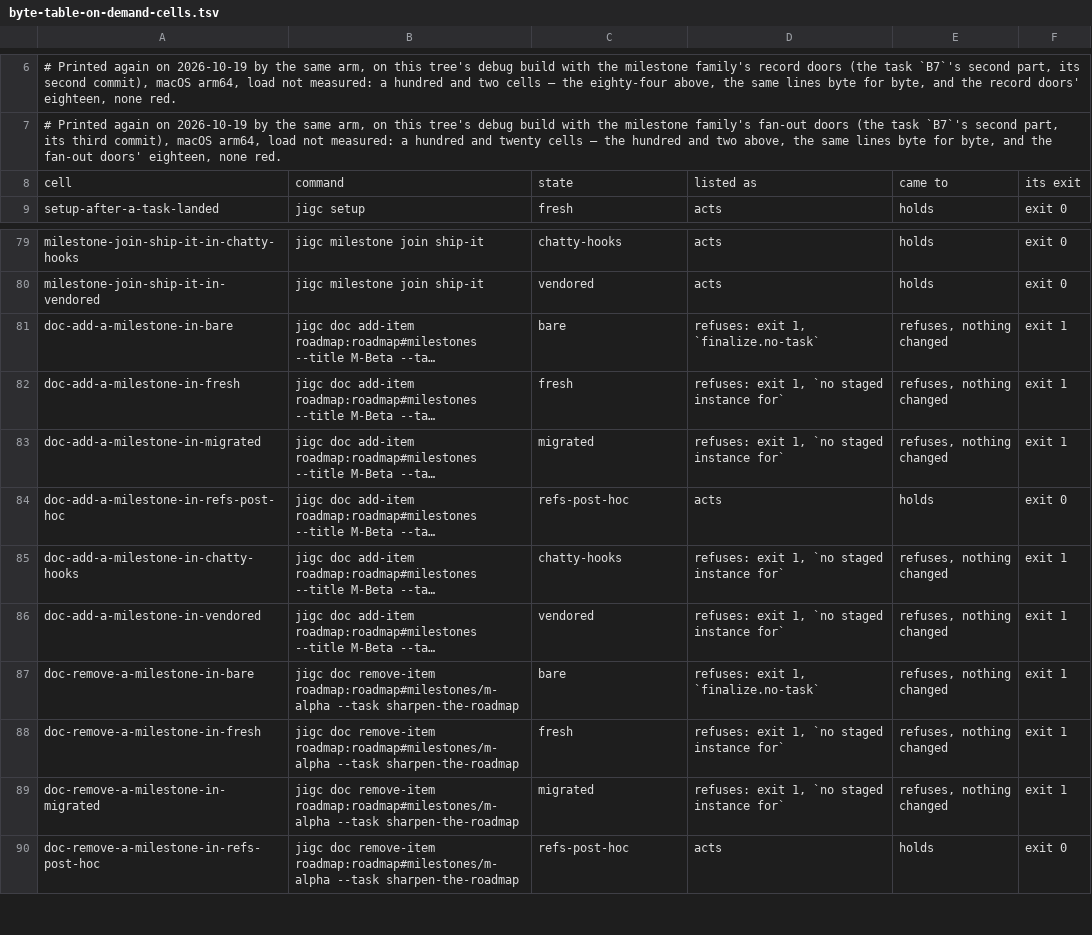
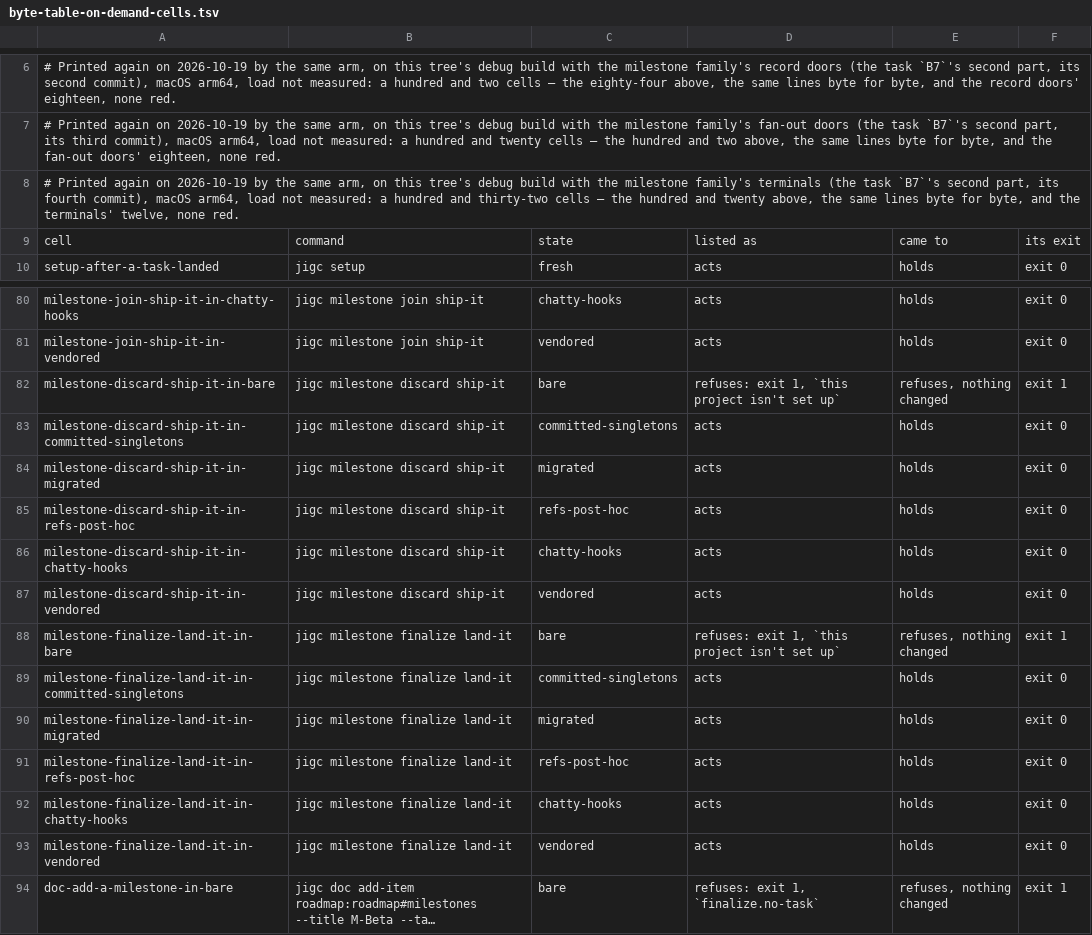
Before and after one commit to gherrink/jigc, a TSV file: completions/artifacts/M55/stabilization-build/reshape/byte-table-on-demand-cells.tsv, drawn as a sheet; only a part is shown, gaps mark what is left out; the shorter side is filled out with more unchanged rows; long unchanged cells end in …; the diff names each change by its address in the sheet, - before the commit and + after, or states it on an @@ line.

```diff
--- a/completions/artifacts/M55/stabilization-build/reshape/byte-table-on-demand-cells.tsv
+++ b/completions/artifacts/M55/stabilization-build/reshape/byte-table-on-demand-cells.tsv
+row 8: # Printed again on 2026-10-19 by the same arm, on this tree's debug build with the milestone family's terminals (the task `B7`'s second part, its fourth commit), macOS arm64, load not measured: a hundred and thirty-two cells — the hundred and twenty above, the same lines byte for byte, and the terminals' twelve, none red.
+row 82: milestone-discard-ship-it-in-bare | jigc milestone discard ship-it | bare | refuses: exit 1, `this project isn't set up` | refuses, nothing changed | exit 1
+row 83: milestone-discard-ship-it-in-committed-singletons | jigc milestone discard ship-it | committed-singletons | acts | holds | exit 0
+row 84: milestone-discard-ship-it-in-migrated | jigc milestone discard ship-it | migrated | acts | holds | exit 0
+row 85: milestone-discard-ship-it-in-refs-post-hoc | jigc milestone discard ship-it | refs-post-hoc | acts | holds | exit 0
+row 86: milestone-discard-ship-it-in-chatty-hooks | jigc milestone discard ship-it | chatty-hooks | acts | holds | exit 0
+row 87: milestone-discard-ship-it-in-vendored | jigc milestone discard ship-it | vendored | acts | holds | exit 0
+row 88: milestone-finalize-land-it-in-bare | jigc milestone finalize land-it | bare | refuses: exit 1, `this project isn't set up` | refuses, nothing changed | exit 1
+row 89: milestone-finalize-land-it-in-committed-singletons | jigc milestone finalize land-it | committed-singletons | acts | holds | exit 0
+row 90: milestone-finalize-land-it-in-migrated | jigc milestone finalize land-it | migrated | acts | holds | exit 0
+row 91: milestone-finalize-land-it-in-refs-post-hoc | jigc milestone finalize land-it | refs-post-hoc | acts | holds | exit 0
+row 92: milestone-finalize-land-it-in-chatty-hooks | jigc milestone finalize land-it | chatty-hooks | acts | holds | exit 0
+row 93: milestone-finalize-land-it-in-vendored | jigc milestone finalize land-it | vendored | acts | holds | exit 0
```
Also changed, not shown: 8 other files.
